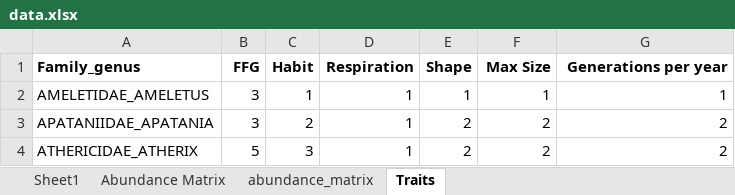
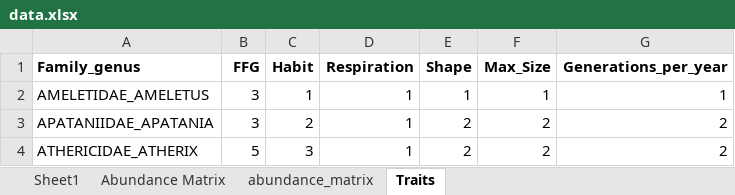
Before and after one commit to PEGutierrezF/uvm_students, an Excel workbook: 2023 Philip Hampson/data.xlsx, sheet Traits, drawn as a sheet; only a part is shown; values as stored, in another font and other column widths than the file's, no borders; the diff names each change by its address in the sheet, - before the commit and + after, or states it on an @@ line.

Commit message:
data

```diff
--- a/2023 Philip Hampson/data.xlsx (sheet Traits)
+++ b/2023 Philip Hampson/data.xlsx (sheet Traits)
-F1: Max Size
+F1: Max_Size
-G1: Generations per year
+G1: Generations_per_year
```
Also changed, not shown: 2 other files.
